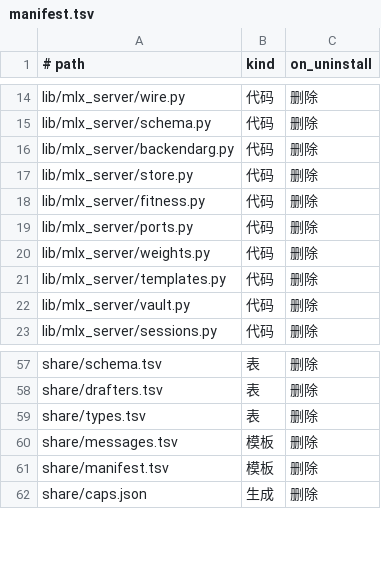
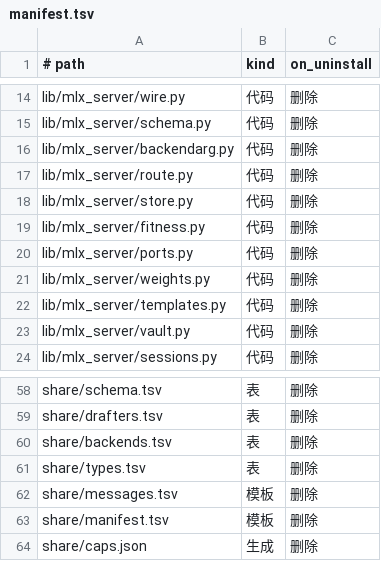
Before and after one commit to unixsec/mlx-tool, a TSV file: payload/share/manifest.tsv, drawn as a sheet; only a part is shown, gaps mark what is left out; the diff names each change by its address in the sheet, - before the commit and + after, or states it on an @@ line.

```diff
--- a/payload/share/manifest.tsv
+++ b/payload/share/manifest.tsv
+row 17: lib/mlx_server/route.py | 代码 | 删除
+row 60: share/backends.tsv | 表 | 删除
```
Also changed, not shown: payload/share/messages.tsv, 5 other files.
